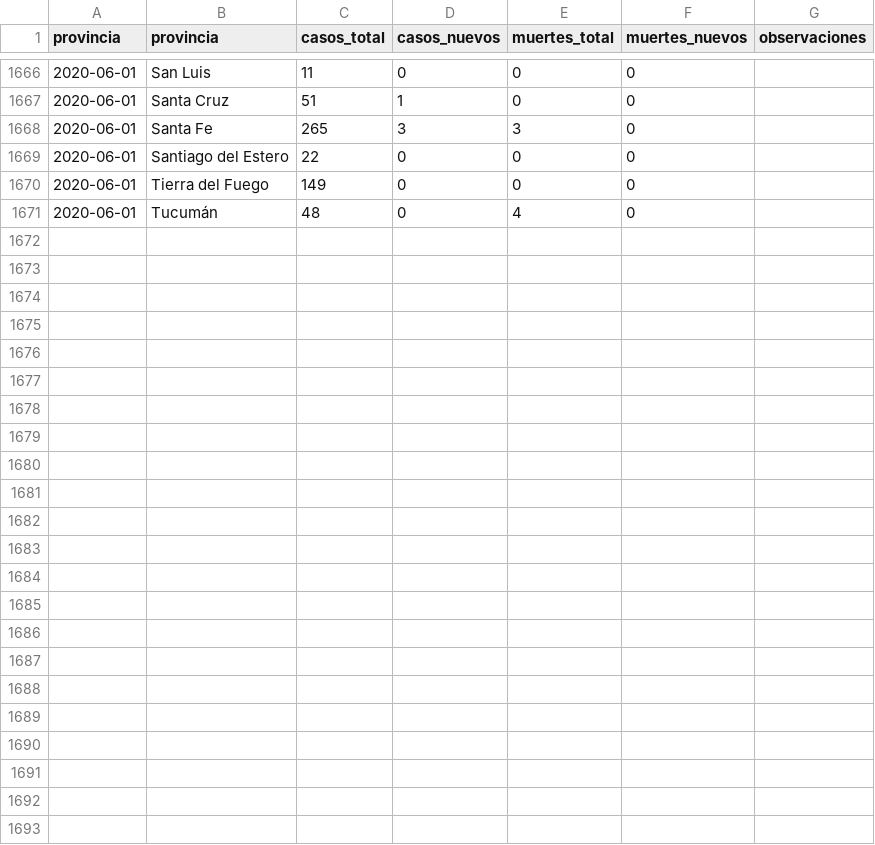
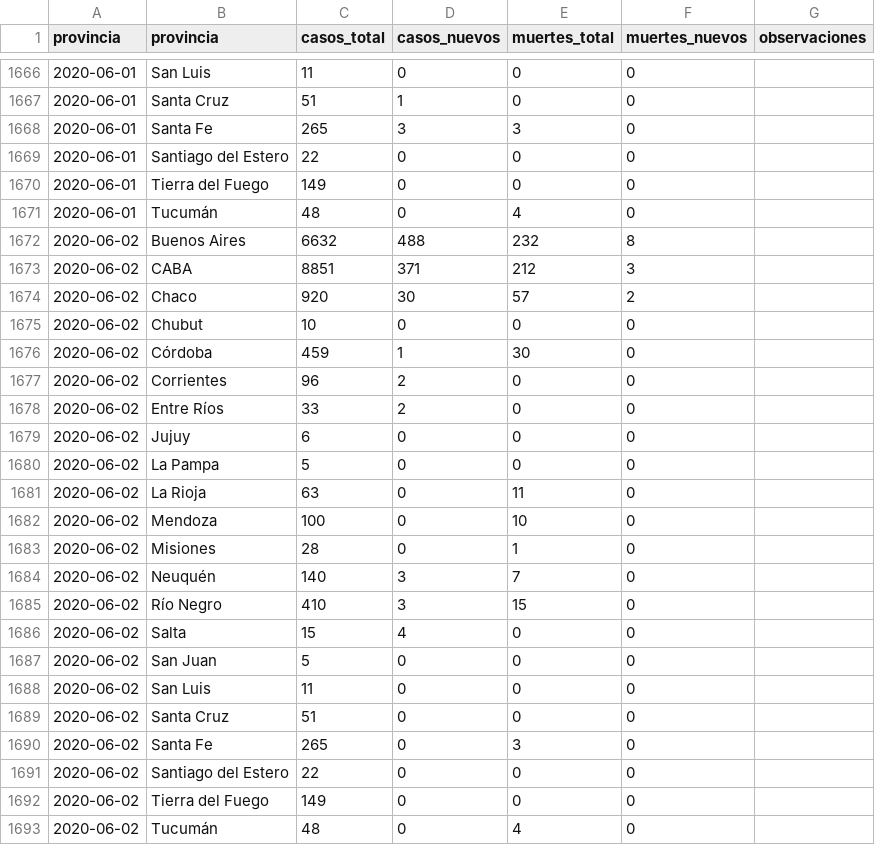
Before and after one commit to lucia15/Database-Covid19-Argentina, a CSV file: Argentina-covid19-por-provincia.csv, drawn as a sheet; only a part is shown, gaps mark what is left out; the diff names each change by its address in the sheet, - before the commit and + after, or states it on an @@ line.

```diff
--- a/Argentina-covid19-por-provincia.csv
+++ b/Argentina-covid19-por-provincia.csv
+row 1672: 2020-06-02 | Buenos Aires | 6632 | 488 | 232 | 8
+row 1673: 2020-06-02 | CABA | 8851 | 371 | 212 | 3
+row 1674: 2020-06-02 | Chaco | 920 | 30 | 57 | 2
+row 1675: 2020-06-02 | Chubut | 10 | 0 | 0 | 0
+row 1676: 2020-06-02 | Córdoba | 459 | 1 | 30 | 0
+row 1677: 2020-06-02 | Corrientes | 96 | 2 | 0 | 0
+row 1678: 2020-06-02 | Entre Ríos | 33 | 2 | 0 | 0
+row 1679: 2020-06-02 | Jujuy | 6 | 0 | 0 | 0
+row 1680: 2020-06-02 | La Pampa | 5 | 0 | 0 | 0
+row 1681: 2020-06-02 | La Rioja | 63 | 0 | 11 | 0
+row 1682: 2020-06-02 | Mendoza | 100 | 0 | 10 | 0
+row 1683: 2020-06-02 | Misiones | 28 | 0 | 1 | 0
+row 1684: 2020-06-02 | Neuquén | 140 | 3 | 7 | 0
+row 1685: 2020-06-02 | Río Negro | 410 | 3 | 15 | 0
+row 1686: 2020-06-02 | Salta | 15 | 4 | 0 | 0
+row 1687: 2020-06-02 | San Juan | 5 | 0 | 0 | 0
+row 1688: 2020-06-02 | San Luis | 11 | 0 | 0 | 0
+row 1689: 2020-06-02 | Santa Cruz | 51 | 0 | 0 | 0
+row 1690: 2020-06-02 | Santa Fe | 265 | 0 | 3 | 0
+row 1691: 2020-06-02 | Santiago del Estero | 22 | 0 | 0 | 0
+row 1692: 2020-06-02 | Tierra del Fuego | 149 | 0 | 0 | 0
+row 1693: 2020-06-02 | Tucumán | 48 | 0 | 4 | 0
```
Also changed, not shown: Argentina-covid19-fallecidos.csv, Argentina-covid19.csv.
